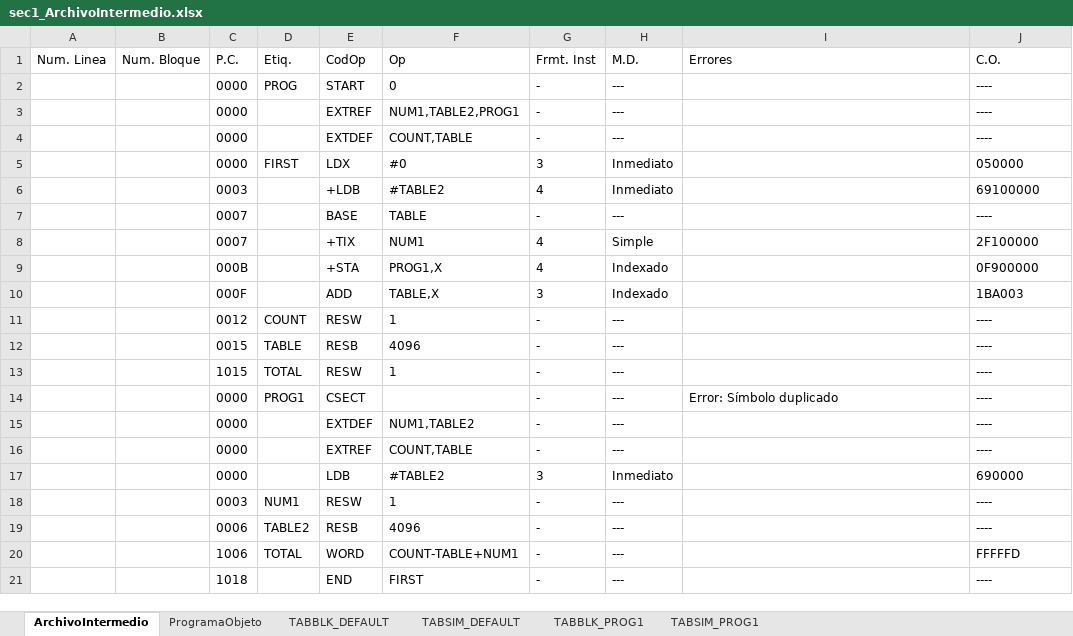
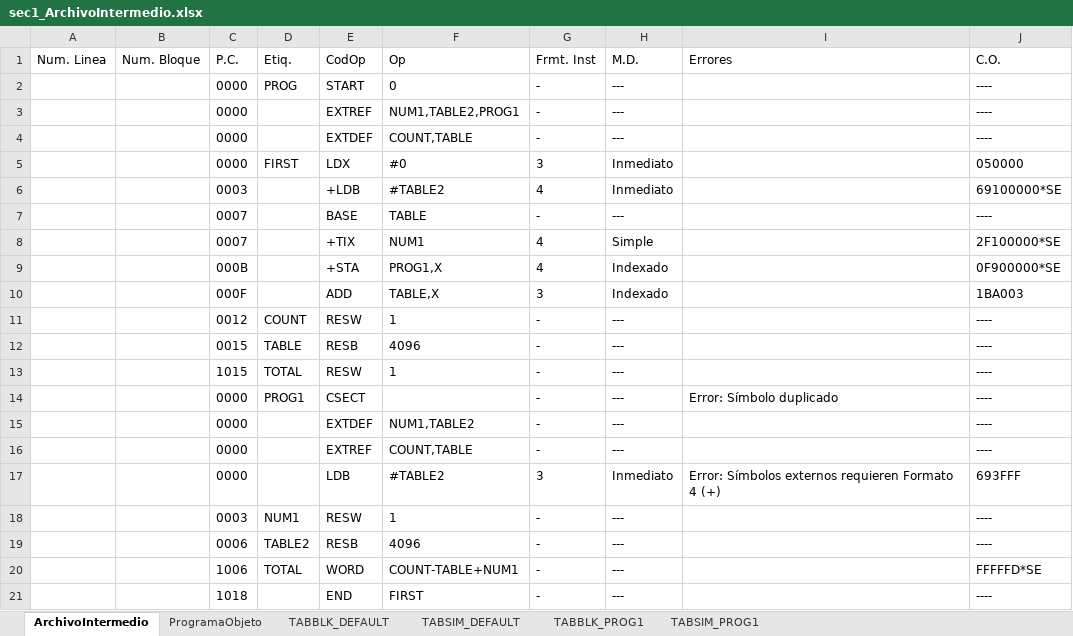
Before and after one commit to DiegoQuintanilla23/software-de-sistemas, an Excel workbook: ProyectoSoftwareSistemas/bin/Debug/output/sec1_ArchivoIntermedio.xlsx, sheet ArchivoIntermedio, drawn as a sheet; values as stored, in another font and other column widths than the file's, no borders; the diff names each change by its address in the sheet, - before the commit and + after, or states it on an @@ line.

```diff
--- a/ProyectoSoftwareSistemas/bin/Debug/output/sec1_ArchivoIntermedio.xlsx (sheet ArchivoIntermedio)
+++ b/ProyectoSoftwareSistemas/bin/Debug/output/sec1_ArchivoIntermedio.xlsx (sheet ArchivoIntermedio)
-J6 (C.O.): 69100000
+J6 (C.O.): 69100000*SE
-J8 (C.O.): 2F100000
+J8 (C.O.): 2F100000*SE
-J9 (C.O.): 0F900000
+J9 (C.O.): 0F900000*SE
-I17 (Errores): (empty)
+I17 (Errores): Error: Símbolos externos requieren Formato 4 (+)
-J17 (C.O.): 690000
+J17 (C.O.): 693FFF
-J20 (C.O.): FFFFFD
+J20 (C.O.): FFFFFD*SE
```
Also changed, not shown: sheet TABSIM_PROG1, sheet TABSIM_DEFAULT, sheet ProgramaObjeto, 23 other files.
